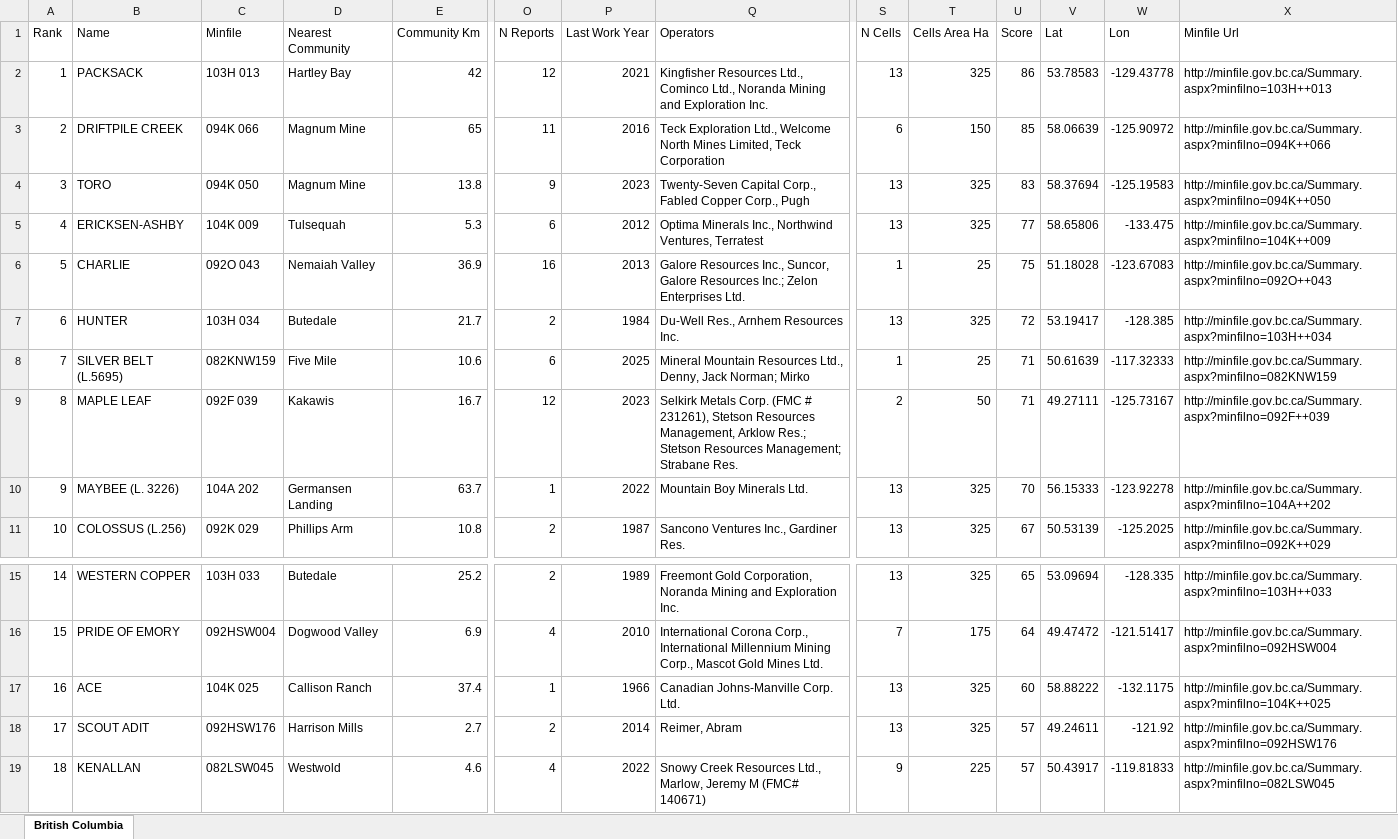
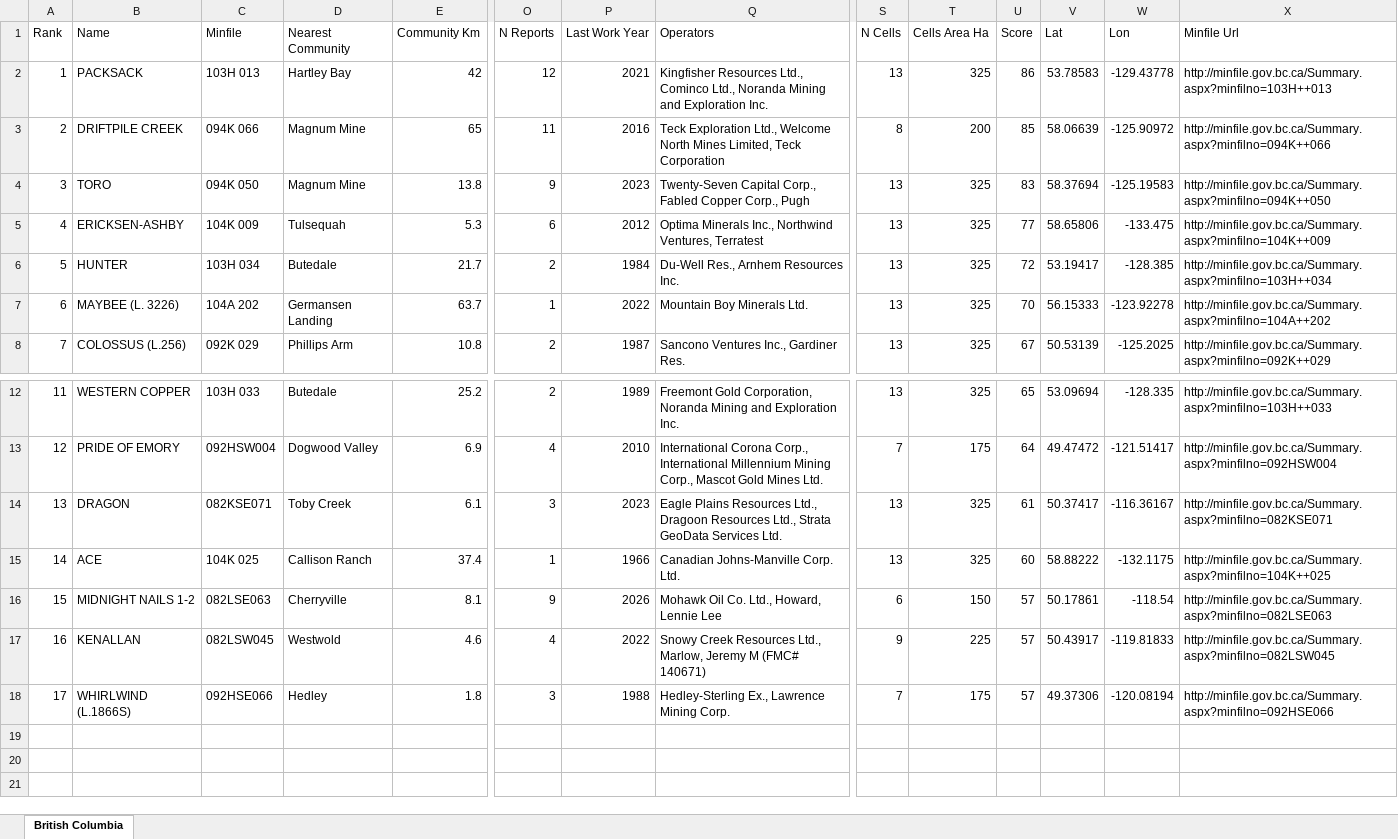
Before and after one commit to jaydeepdive/closeology, an Excel workbook: site/bc_leads.xlsx, sheet British Columbia, drawn as a sheet; only a part is shown, gaps mark what is left out; values as stored, in another font and other column widths than the file's, no borders; removed rows and columns are numbered as before the commit, all else as after; rows hold the shown columns only; the diff names each change by its address in the sheet, - before the commit and + after, or states it on an @@ line.

```diff
--- a/site/bc_leads.xlsx (sheet British Columbia)
+++ b/site/bc_leads.xlsx (sheet British Columbia)
-S3 (N Cells): 6
+S3 (N Cells): 8
-T3 (Cells Area Ha): 150
+T3 (Cells Area Ha): 200
-row 6: 5 | CHARLIE | 092O 043 | Nemaiah Valley | 36.9 | 16 | 2013 | Galore Resources Inc., Suncor, Galore Resources Inc.; Zelon Enterprises Ltd. | 1 | 25 | 75 | 51.18028 | -123.67083 | http://minfile.gov.bc.ca/Summary.aspx?minfilno=092O++043
@@ column A (Rank) renumbered between rows 6 and 17 @@
-row 8: 7 | SILVER BELT (L.5695) | 082KNW159 | Five Mile | 10.6 | 6 | 2025 | Mineral Mountain Resources Ltd., Denny, Jack Norman; Mirko | 1 | 25 | 71 | 50.61639 | -117.32333 | http://minfile.gov.bc.ca/Summary.aspx?minfilno=082KNW159
-row 9: 8 | MAPLE LEAF | 092F 039 | Kakawis | 16.7 | 12 | 2023 | Selkirk Metals Corp. (FMC # 231261), Stetson Resources Management, Arklow Res.; Stetson Resources Management; Strabane Res. | 2 | 50 | 71 | 49.27111 | -125.73167 | http://minfile.gov.bc.ca/Summary.aspx?minfilno=092F++039
+row 14: 13 | DRAGON | 082KSE071 | Toby Creek | 6.1 | 3 | 2023 | Eagle Plains Resources Ltd., Dragoon Resources Ltd., Strata GeoData Services Ltd. | 13 | 325 | 61 | 50.37417 | -116.36167 | http://minfile.gov.bc.ca/Summary.aspx?minfilno=082KSE071
-row 18: 17 | SCOUT ADIT | 092HSW176 | Harrison Mills | 2.7 | 2 | 2014 | Reimer, Abram | 13 | 325 | 57 | 49.24611 | -121.92 | http://minfile.gov.bc.ca/Summary.aspx?minfilno=092HSW176
+row 16: 15 | MIDNIGHT NAILS 1-2 | 082LSE063 | Cherryville | 8.1 | 9 | 2026 | Mohawk Oil Co. Ltd., Howard, Lennie Lee | 6 | 150 | 57 | 50.17861 | -118.54 | http://minfile.gov.bc.ca/Summary.aspx?minfilno=082LSE063
+row 18: 17 | WHIRLWIND (L.1866S) | 092HSE066 | Hedley | 1.8 | 3 | 1988 | Hedley-Sterling Ex., Lawrence Mining Corp. | 7 | 175 | 57 | 49.37306 | -120.08194 | http://minfile.gov.bc.ca/Summary.aspx?minfilno=092HSE066
```
Also changed, not shown: site/ab_leads.xlsx, site/mb_leads.xlsx, 18 other files.
